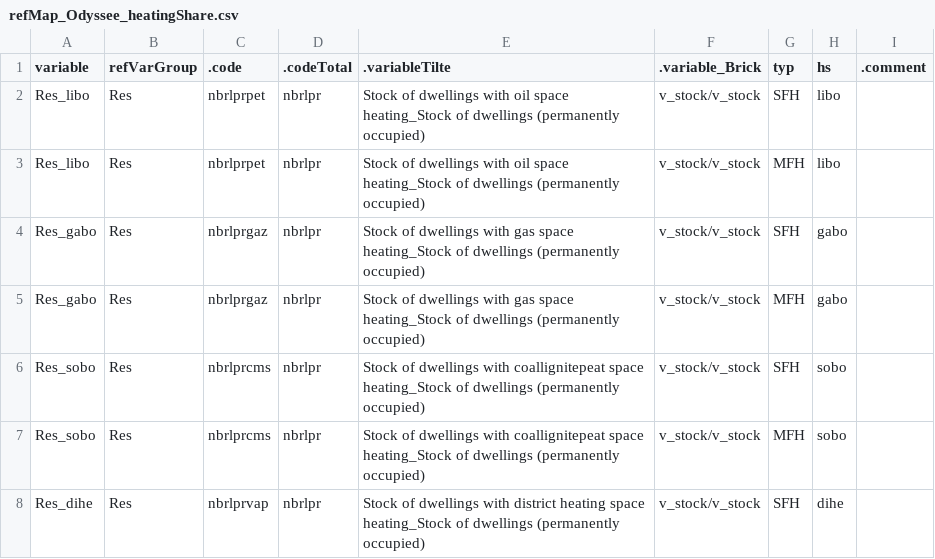
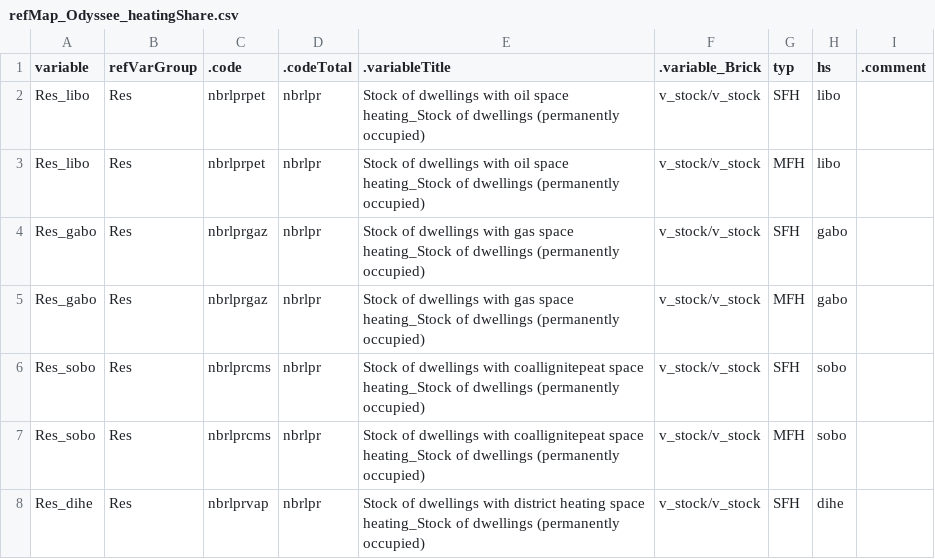
Before and after one commit to pik-piam/mredgebuildings, a CSV file: inst/extdata/sectoral/refMap_Odyssee_heatingShare.csv, drawn as a sheet; only a part is shown.

```diff
--- a/inst/extdata/sectoral/refMap_Odyssee_heatingShare.csv
+++ b/inst/extdata/sectoral/refMap_Odyssee_heatingShare.csv
@@ -1,2 +1,2 @@
-variable,refVarGroup,.code,.codeTotal,.variableTilte,.variable_Brick,typ,hs,.comment
+variable,refVarGroup,.code,.codeTotal,.variableTitle,.variable_Brick,typ,hs,.comment
 Res_libo,Res,nbrlprpet,nbrlpr,Stock of dwellings with oil space heating_Stock of dwellings (permanently occupied),v_stock/v_stock,SFH,libo,
```
Also changed, not shown: inst/extdata/sectoral/refMap_Odyssee_stock.csv, inst/extdata/sectoral/vintageMapping_CensusHub.csv, 22 other files.
